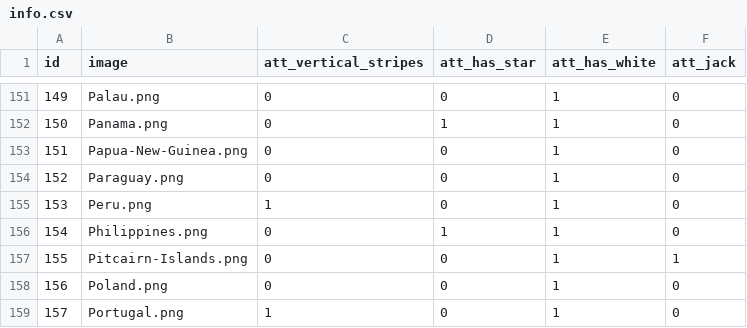
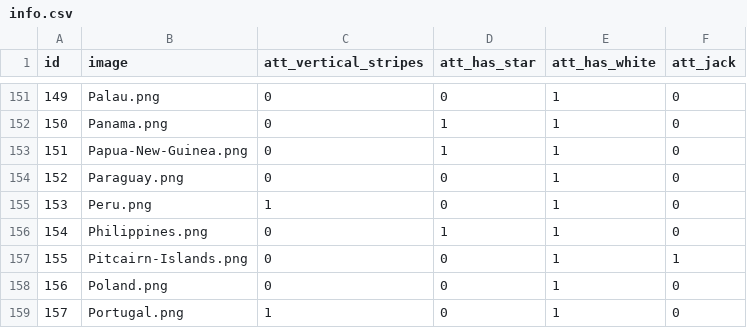
Before and after one commit to omert/simexp, a CSV file: data/flags/info.csv, drawn as a sheet; only a part is shown, gaps mark what is left out.

Commit message:
corrected some misclassifications

```diff
--- a/data/flags/info.csv
+++ b/data/flags/info.csv
@@ -152,3 +152,3 @@ id,image,att_vertical_stripes,att_has_star,att_has_white,att_jack
 150,Panama.png,0,1,1,0
-151,Papua-New-Guinea.png,0,0,1,0
+151,Papua-New-Guinea.png,0,1,1,0
 152,Paraguay.png,0,0,1,0
```
